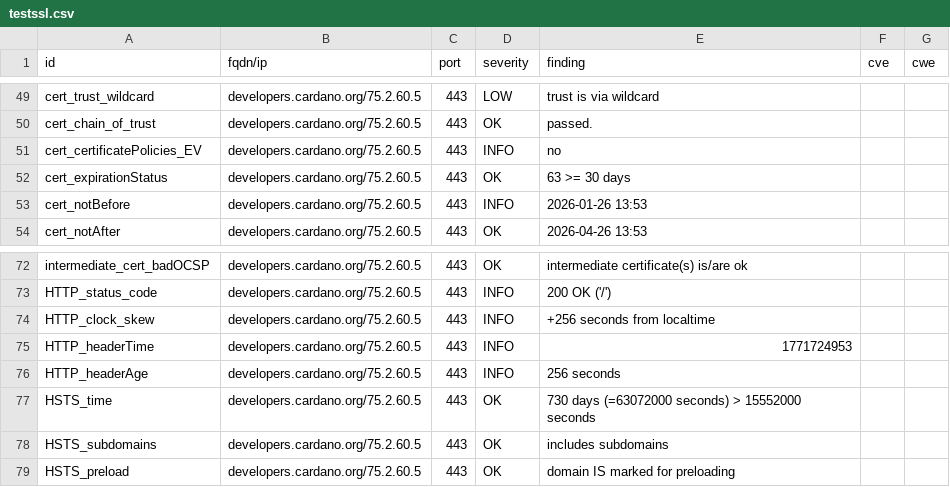
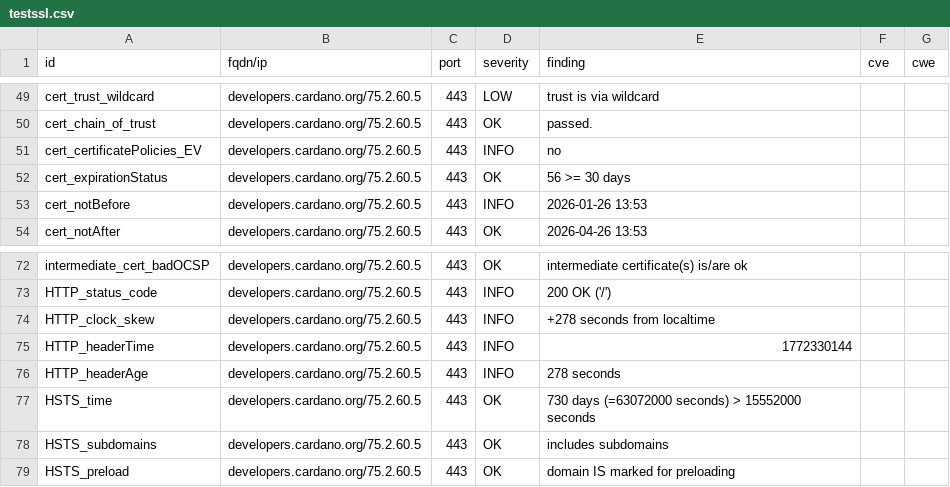
Before and after one commit to gufmar/dashlord, a CSV file: results/aHR0cHM6Ly9kZXZlbG9wZXJzLmNhcmRhbm8ub3Jn/testssl.csv, drawn as a sheet; only a part is shown, gaps mark what is left out.

```diff
--- a/results/aHR0cHM6Ly9kZXZlbG9wZXJzLmNhcmRhbm8ub3Jn/testssl.csv
+++ b/results/aHR0cHM6Ly9kZXZlbG9wZXJzLmNhcmRhbm8ub3Jn/testssl.csv
@@ -51,3 +51,3 @@
 "cert_certificatePolicies_EV","developers.cardano.org/75.2.60.5","443","INFO","no","",""
-"cert_expirationStatus","developers.cardano.org/75.2.60.5","443","OK","63 >= 30 days","",""
+"cert_expirationStatus","developers.cardano.org/75.2.60.5","443","OK","56 >= 30 days","",""
 "cert_notBefore","developers.cardano.org/75.2.60.5","443","INFO","2026-01-26 13:53","",""
@@ -73,5 +73,5 @@
 "HTTP_status_code","developers.cardano.org/75.2.60.5","443","INFO","200 OK ('/')","",""
-"HTTP_clock_skew","developers.cardano.org/75.2.60.5","443","INFO","+256 seconds from localtime","",""
-"HTTP_headerTime","developers.cardano.org/75.2.60.5","443","INFO","1771724953","",""
-"HTTP_headerAge","developers.cardano.org/75.2.60.5","443","INFO","256 seconds","",""
+"HTTP_clock_skew","developers.cardano.org/75.2.60.5","443","INFO","+278 seconds from localtime","",""
+"HTTP_headerTime","developers.cardano.org/75.2.60.5","443","INFO","1772330144","",""
+"HTTP_headerAge","developers.cardano.org/75.2.60.5","443","INFO","278 seconds","",""
 "HSTS_time","developers.cardano.org/75.2.60.5","443","OK","730 days (=63072000 seconds) > 15552000 seconds","",""
```
Also changed, not shown: 11 other files.
